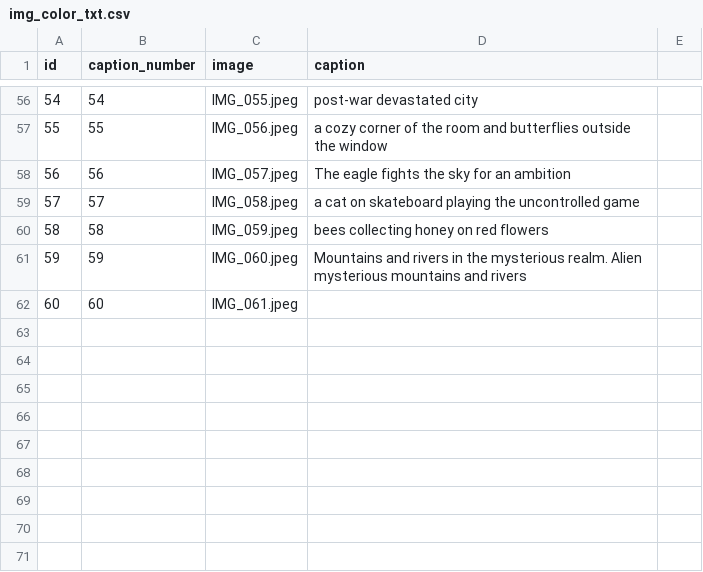
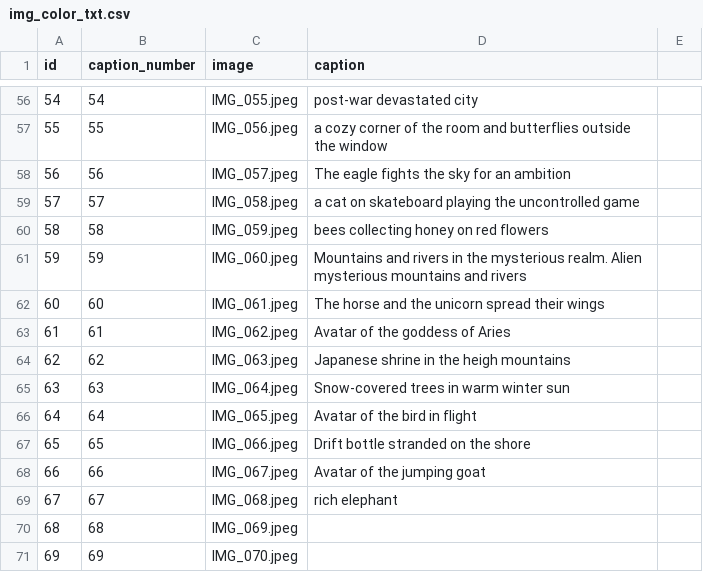
Before and after one commit to ZhangLe59151/sg-dataset, a CSV file: image/img_color_txt.csv, drawn as a sheet; only a part is shown, gaps mark what is left out.

Commit message:
Update img_color_txt.csv

```diff
--- a/image/img_color_txt.csv
+++ b/image/img_color_txt.csv
@@ -61,2 +61,11 @@ id,caption_number,image,caption
 59,59,IMG_060.jpeg,Mountains and rivers in the mysterious realm. Alien mysterious mountains and rivers
-60,60,IMG_061.jpeg,
+60,60,IMG_061.jpeg,The horse and the unicorn spread their wings
+61,61,IMG_062.jpeg,Avatar of the goddess of Aries
+62,62,IMG_063.jpeg,Japanese shrine in the heigh mountains
+63,63,IMG_064.jpeg,Snow-covered trees in warm winter sun
+64,64,IMG_065.jpeg,Avatar of the bird in flight
+65,65,IMG_066.jpeg,Drift bottle stranded on the shore
+66,66,IMG_067.jpeg,Avatar of the jumping goat
+67,67,IMG_068.jpeg,rich elephant
+68,68,IMG_069.jpeg,
+69,69,IMG_070.jpeg,
```
